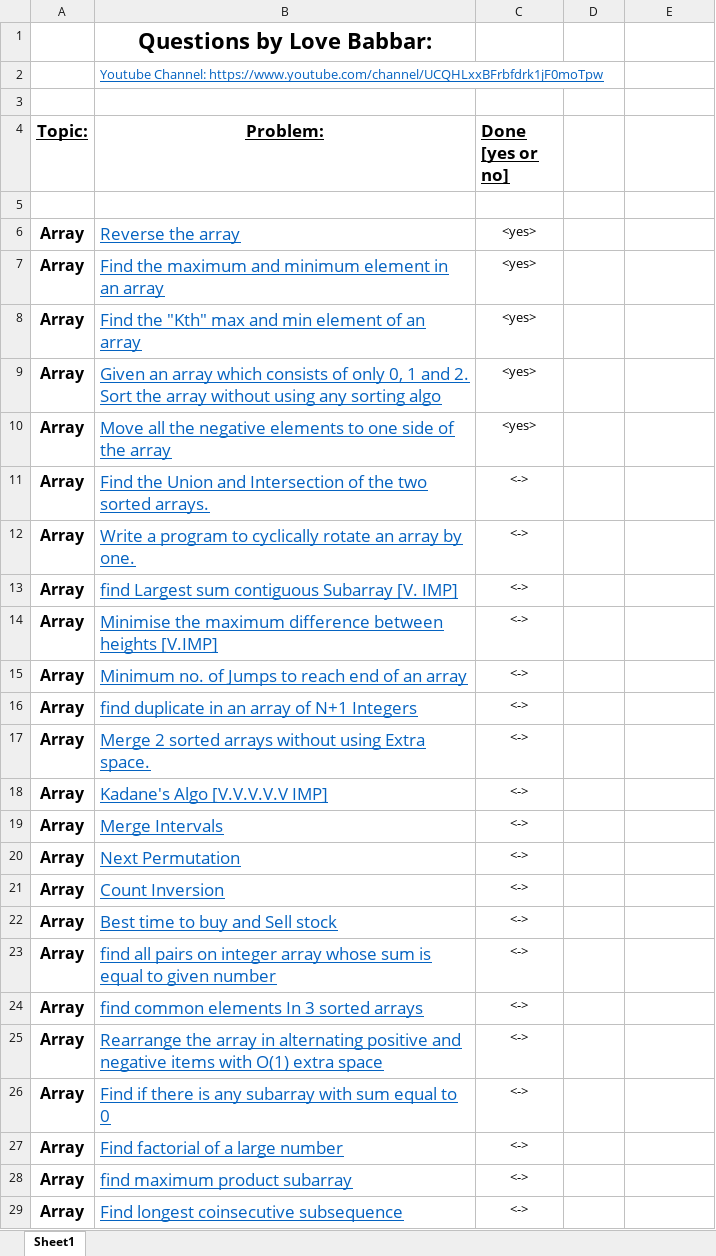
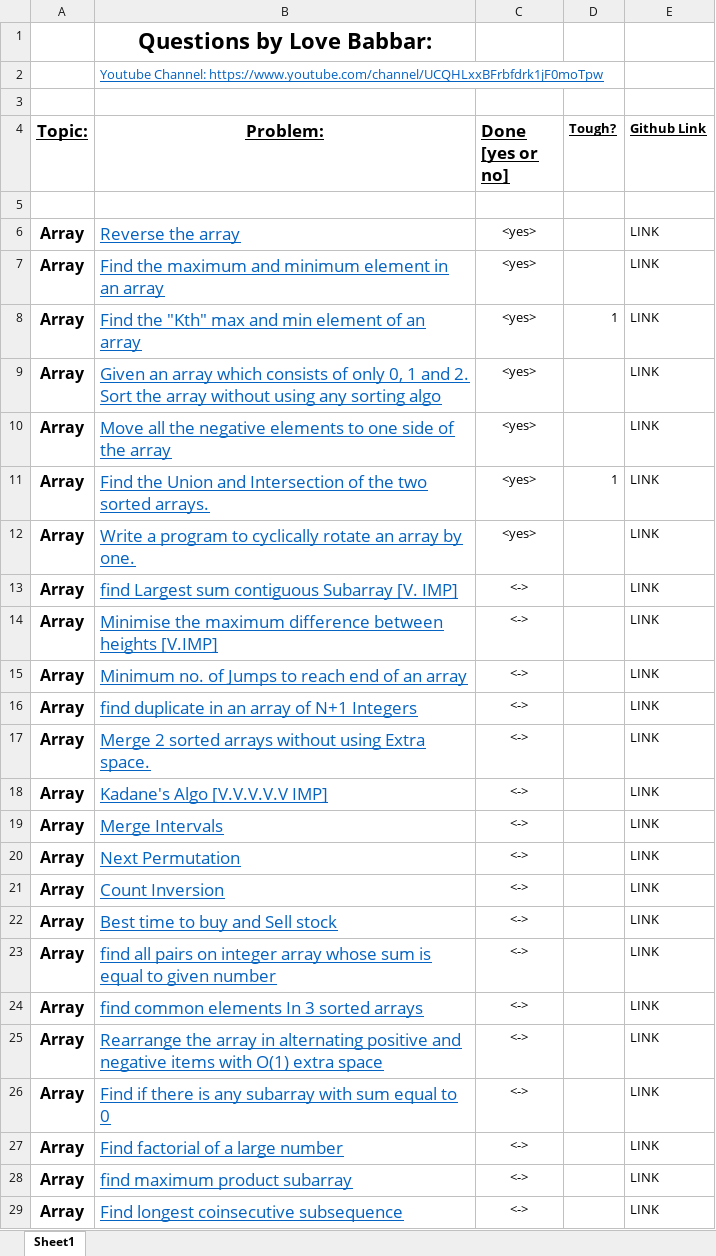
Before and after one commit to sakshambhatt/ds, an Excel workbook: FINAL450.xlsx, sheet Sheet1, drawn as a sheet; only a part is shown; values as stored, in another font and other column widths than the file's, no borders; the diff covers the shown part only; the diff names each change by its address in the sheet, - before the commit and + after, or states it on an @@ line.

```diff
--- a/FINAL450.xlsx (sheet Sheet1)
+++ b/FINAL450.xlsx (sheet Sheet1)
-D4: (empty)
+D4: Tough?
-E4: (empty)
+E4: Github Link
-E6:E29 (Github Link): (empty)
+E6:E29 (Github Link): LINK
-D8 (Tough?): (empty)
+D8 (Tough?): 1
-C11:C12 (Done [yes or no]): <->
+C11:C12 (Done [yes or no]): <yes>
-D11 (Tough?): (empty)
+D11 (Tough?): 1
```
Also changed, not shown: 12 edited cells elsewhere in this sheet, 2 other files.
